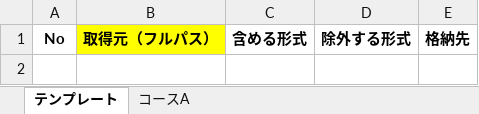
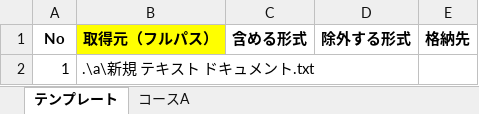
Before and after one commit to nishida2073/project_management, an Excel workbook: tool/package-generator/config/package_definition.xlsx, sheet テンプレート, drawn as a sheet; values as stored, in another font and other column widths than the file's, no borders; the diff names each change by its address in the sheet, - before the commit and + after, or states it on an @@ line.

```diff
--- a/tool/package-generator/config/package_definition.xlsx (sheet テンプレート)
+++ b/tool/package-generator/config/package_definition.xlsx (sheet テンプレート)
+row 2: 1 | .\a\新規 テキスト ドキュメント.txt
```
Also changed, not shown: sheet コースA, 29 other files.
